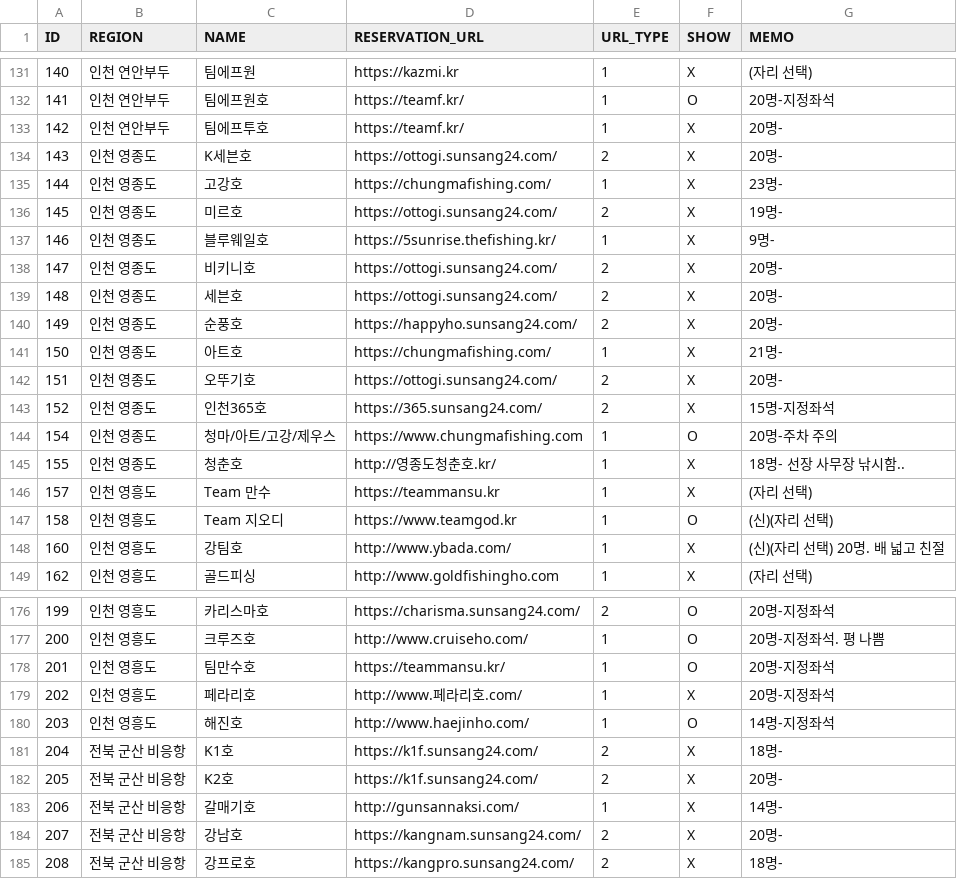
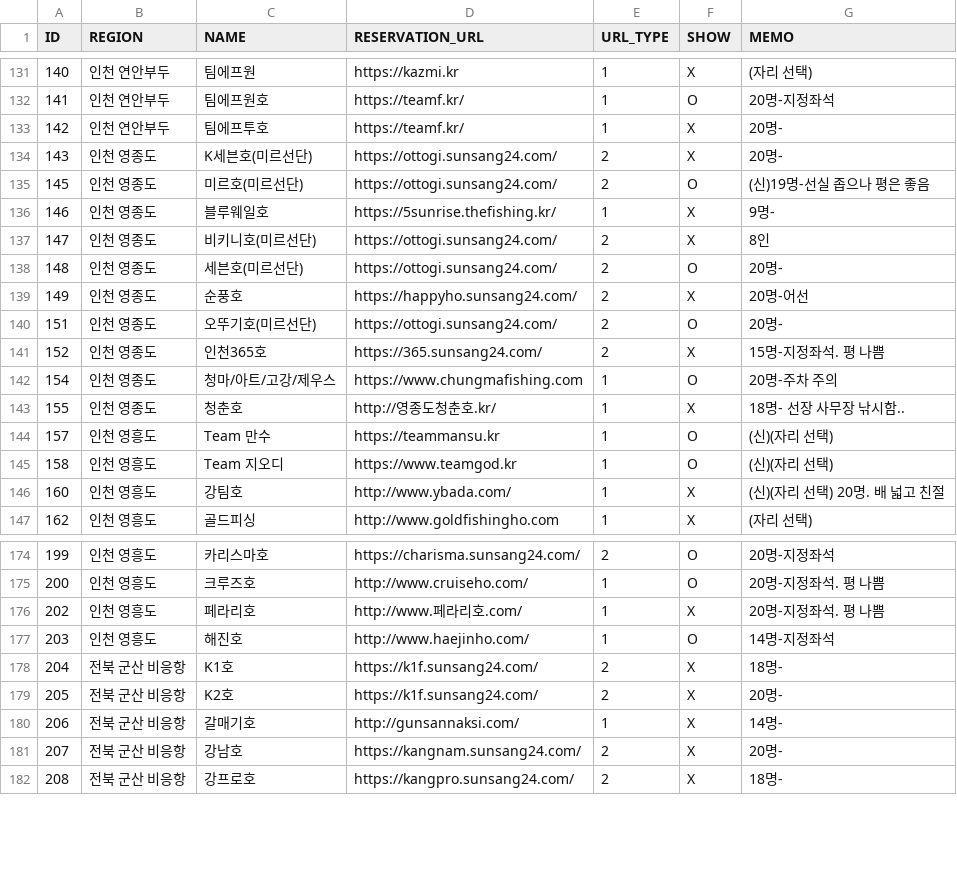
Before and after one commit to seong-geon-choi/ship, a CSV file: shiplist.csv, drawn as a sheet; only a part is shown, gaps mark what is left out.

Commit message:
배 목록 업데이트

```diff
--- a/shiplist.csv
+++ b/shiplist.csv
@@ -133,15 +133,13 @@ ID,REGION,NAME,RESERVATION_URL,URL_TYPE,SHOW,MEMO
 142,인천 연안부두,팀에프투호,https://teamf.kr/,1,X,20명-
-143,인천 영종도,K세븐호,https://ottogi.sunsang24.com/,2,X,20명-
-144,인천 영종도,고강호,https://chungmafishing.com/,1,X,23명-
-145,인천 영종도,미르호,https://ottogi.sunsang24.com/,2,X,19명-
+143,인천 영종도,K세븐호(미르선단),https://ottogi.sunsang24.com/,2,X,20명-
+145,인천 영종도,미르호(미르선단),https://ottogi.sunsang24.com/,2,O,(신)19명-선실 좁으나 평은 좋음
 146,인천 영종도,블루웨일호,https://5sunrise.thefishing.kr/,1,X,9명-
-147,인천 영종도,비키니호,https://ottogi.sunsang24.com/,2,X,20명-
-148,인천 영종도,세븐호,https://ottogi.sunsang24.com/,2,X,20명-
-149,인천 영종도,순풍호,https://happyho.sunsang24.com/,2,X,20명-
-150,인천 영종도,아트호,https://chungmafishing.com/,1,X,21명-
-151,인천 영종도,오뚜기호,https://ottogi.sunsang24.com/,2,X,20명-
-152,인천 영종도,인천365호,https://365.sunsang24.com/,2,X,15명-지정좌석
+147,인천 영종도,비키니호(미르선단),https://ottogi.sunsang24.com/,2,X,8인
+148,인천 영종도,세븐호(미르선단),https://ottogi.sunsang24.com/,2,O,20명-
+149,인천 영종도,순풍호,https://happyho.sunsang24.com/,2,X,20명-어선
+151,인천 영종도,오뚜기호(미르선단),https://ottogi.sunsang24.com/,2,O,20명-
+152,인천 영종도,인천365호,https://365.sunsang24.com/,2,X,15명-지정좌석. 평 나쁨
 154,인천 영종도,청마/아트/고강/제우스,https://www.chungmafishing.com,1,O,20명-주차 주의
 155,인천 영종도,청춘호,http://영종도청춘호.kr/,1,X,18명- 선장 사무장 낚시함..
-157,인천 영흥도,Team 만수,https://teammansu.kr,1,X,(자리 선택)
+157,인천 영흥도,Team 만수,https://teammansu.kr,1,O,(신)(자리 선택)
 158,인천 영흥도,Team 지오디,https://www.teamgod.kr,1,O,(신)(자리 선택)
@@ -177,4 +175,3 @@ ID,REGION,NAME,RESERVATION_URL,URL_TYPE,SHOW,MEMO
 200,인천 영흥도,크루즈호,http://www.cruiseho.com/,1,O,20명-지정좌석. 평 나쁨
-201,인천 영흥도,팀만수호,https://teammansu.kr/,1,O,20명-지정좌석
-202,인천 영흥도,페라리호,http://www.페라리호.com/,1,X,20명-지정좌석
+202,인천 영흥도,페라리호,http://www.페라리호.com/,1,X,20명-지정좌석. 평 나쁨
 203,인천 영흥도,해진호,http://www.haejinho.com/,1,O,14명-지정좌석
```
